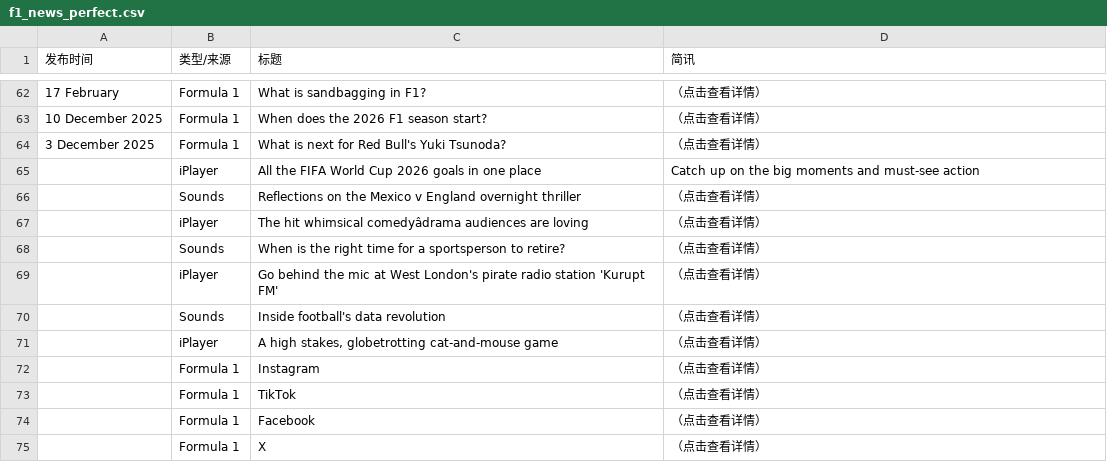
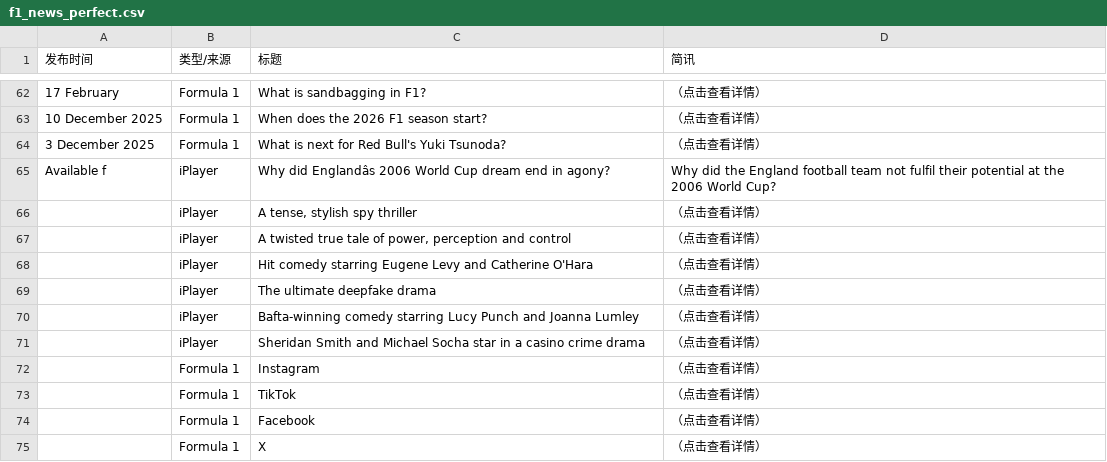
Before and after one commit to 202704948-design/bbc-f1-scraper, a CSV file: f1_news_perfect.csv, drawn as a sheet; only a part is shown, gaps mark what is left out; removed rows and columns are numbered as before the commit, all else as after; the diff covers the shown part only; the diff names each change by its address in the sheet, - before the commit and + after, or states it on an @@ line.

```diff
--- a/f1_news_perfect.csv
+++ b/f1_news_perfect.csv
-row 65:  | iPlayer | All the FIFA World Cup 2026 goals in one place | Catch up on the big moments and must-see action
-row 66:  | Sounds | Reflections on the Mexico v England overnight thriller | （点击查看详情）
+row 65: Available f | iPlayer | Why did Englandâs 2006 World Cup dream end in agony? | Why did the England football team not fulfil their potential at the 2006 World Cup?
+row 66:  | iPlayer | A tense, stylish spy thriller | （点击查看详情）
-C67 (标题): The hit whimsical comedyâdrama audiences are loving
+C67 (标题): A twisted true tale of power, perception and control
-row 68:  | Sounds | When is the right time for a sportsperson to retire? | （点击查看详情）
-C68 (标题): Go behind the mic at West London's pirate radio station 'Kurupt FM'
+C68 (标题): Hit comedy starring Eugene Levy and Catherine O'Hara
-row 70:  | Sounds | Inside football's data revolution | （点击查看详情）
-C69 (标题): A high stakes, globetrotting cat-and-mouse game
+C69 (标题): The ultimate deepfake drama
+row 70:  | iPlayer | Bafta-winning comedy starring Lucy Punch and Joanna Lumley | （点击查看详情）
+row 71:  | iPlayer | Sheridan Smith and Michael Socha star in a casino crime drama | （点击查看详情）
```
Also changed, not shown: 2 added rows, 2 removed rows and 18 edited cells elsewhere in this file.
